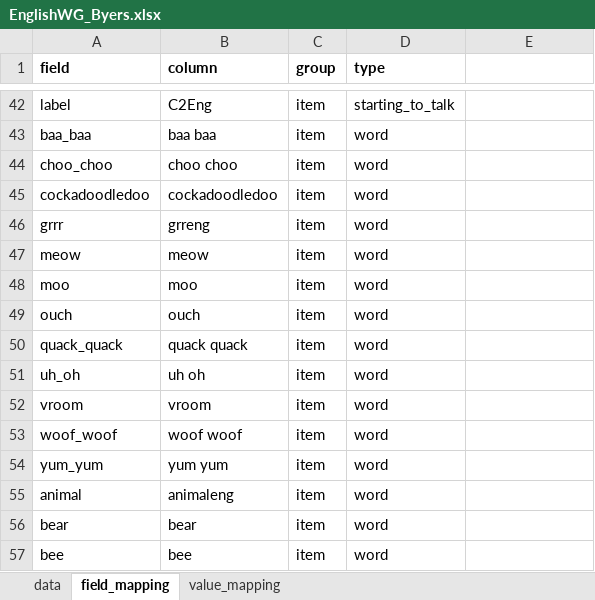
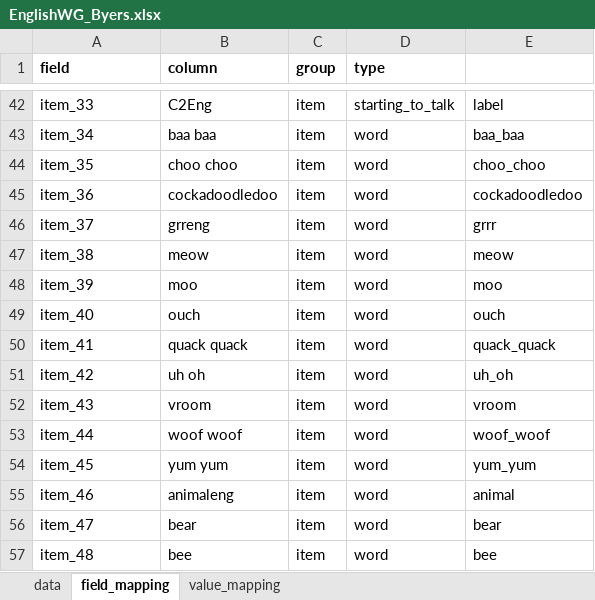
Before and after one commit to langcog/wordbank, an Excel workbook: raw_data/English_WG/EnglishWG_Byers.xlsx, sheet field_mapping, drawn as a sheet; only a part is shown, gaps mark what is left out; values as stored, in another font and other column widths than the file's, no borders; 1 other sheet too large or unreadable and not compared; the diff covers the shown part only; the diff names each change by its address in the sheet, - before the commit and + after, or states it on an @@ line.

```diff
--- a/raw_data/English_WG/EnglishWG_Byers.xlsx (sheet field_mapping)
+++ b/raw_data/English_WG/EnglishWG_Byers.xlsx (sheet field_mapping)
-A42 (field): label
+A42 (field): item_33
-E42: (empty)
+E42: label
-A43 (field): baa_baa
+A43 (field): item_34
-E43: (empty)
+E43: baa_baa
-A44 (field): choo_choo
+A44 (field): item_35
-E44: (empty)
+E44: choo_choo
-A45 (field): cockadoodledoo
+A45 (field): item_36
-E45: (empty)
+E45: cockadoodledoo
-A46 (field): grrr
+A46 (field): item_37
-E46: (empty)
+E46: grrr
-A47 (field): meow
+A47 (field): item_38
-E47: (empty)
+E47: meow
-A48 (field): moo
+A48 (field): item_39
-E48: (empty)
+E48: moo
-A49 (field): ouch
+A49 (field): item_40
-E49: (empty)
+E49: ouch
-A50 (field): quack_quack
+A50 (field): item_41
-E50: (empty)
+E50: quack_quack
-A51 (field): uh_oh
+A51 (field): item_42
-E51: (empty)
+E51: uh_oh
-A52 (field): vroom
+A52 (field): item_43
-E52: (empty)
+E52: vroom
-A53 (field): woof_woof
+A53 (field): item_44
-E53: (empty)
+E53: woof_woof
-A54 (field): yum_yum
+A54 (field): item_45
-E54: (empty)
+E54: yum_yum
-A55 (field): animal
+A55 (field): item_46
-E55: (empty)
+E55: animal
-A56 (field): bear
+A56 (field): item_47
-E56: (empty)
+E56: bear
-A57 (field): bee
+A57 (field): item_48
-E57: (empty)
+E57: bee
```
Also changed, not shown: 952 edited cells elsewhere in this sheet, raw_data/Norwegian_WS/[Norwegian_WS].xlsx, raw_data/Spanish_WG/[Spanish_WG].xlsx, 38 other files.
